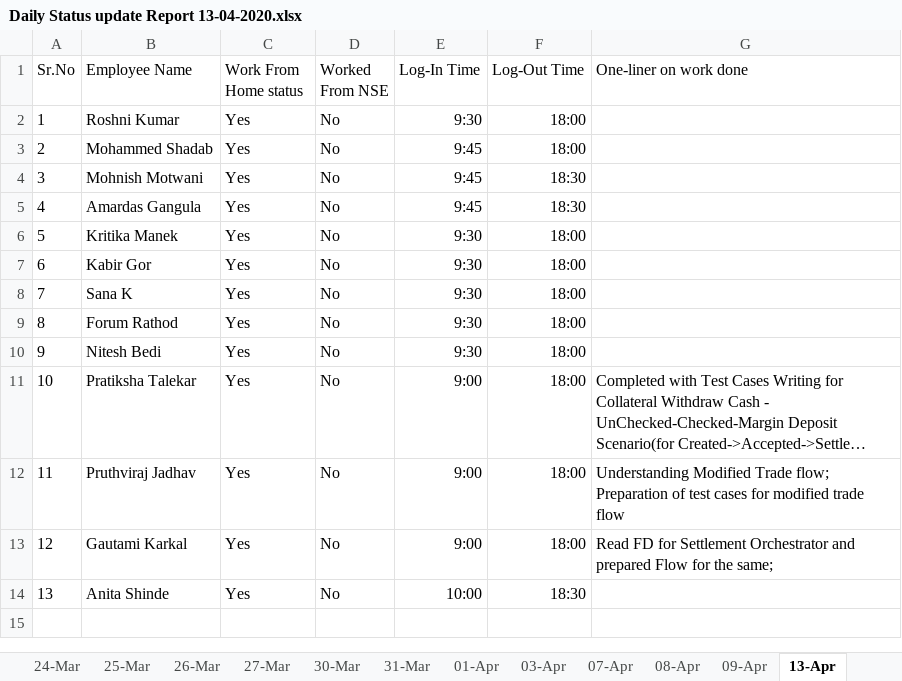
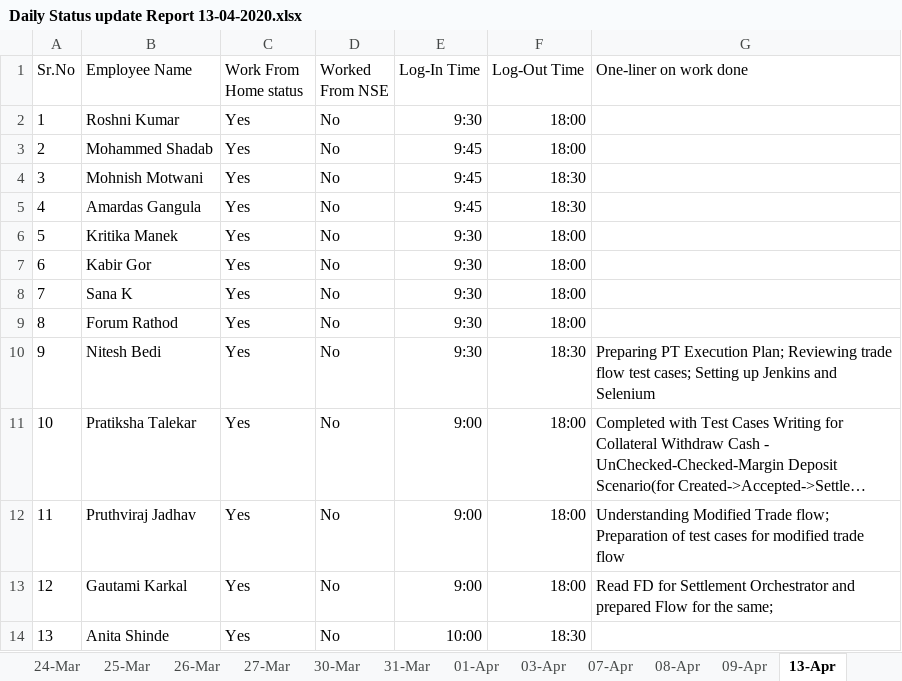
Before and after one commit to cnsnft/testrepo1, an Excel workbook: Daily Status update Report 13-04-2020.xlsx, sheet 13-Apr, drawn as a sheet; long unchanged cells end in …; values as stored, in another font and other column widths than the file's, no borders; the diff names each change by its address in the sheet, - before the commit and + after, or states it on an @@ line.

Commit message:
Add status 13th april - NFT

```diff
--- a/Daily Status update Report 13-04-2020.xlsx (sheet 13-Apr)
+++ b/Daily Status update Report 13-04-2020.xlsx (sheet 13-Apr)
-F10 (Log-Out Time): 18:00
+F10 (Log-Out Time): 18:30
-G10 (One-liner on work done): (empty)
+G10 (One-liner on work done): Preparing PT Execution Plan; Reviewing trade flow test cases; Setting up Jenkins and Selenium
```
